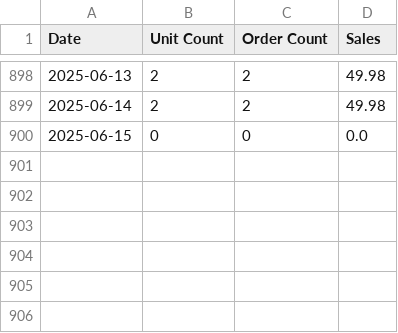
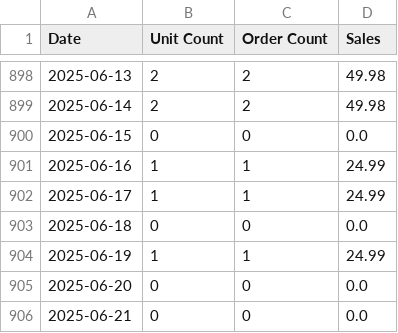
Before and after one commit to schwaaamp/bf-dashboard, a CSV file: csvs/57-LFN2-BBUC.csv, drawn as a sheet; only a part is shown, gaps mark what is left out; the diff names each change by its address in the sheet, - before the commit and + after, or states it on an @@ line.

```diff
--- a/csvs/57-LFN2-BBUC.csv
+++ b/csvs/57-LFN2-BBUC.csv
+row 901: 2025-06-16 | 1 | 1 | 24.99
+row 902: 2025-06-17 | 1 | 1 | 24.99
+row 903: 2025-06-18 | 0 | 0 | 0.0
+row 904: 2025-06-19 | 1 | 1 | 24.99
+row 905: 2025-06-20 | 0 | 0 | 0.0
+row 906: 2025-06-21 | 0 | 0 | 0.0
```
Also changed, not shown: csvs/3M-GMTN-98Q5.csv, csvs/GZ-5U-PER.csv, 6 other files.
